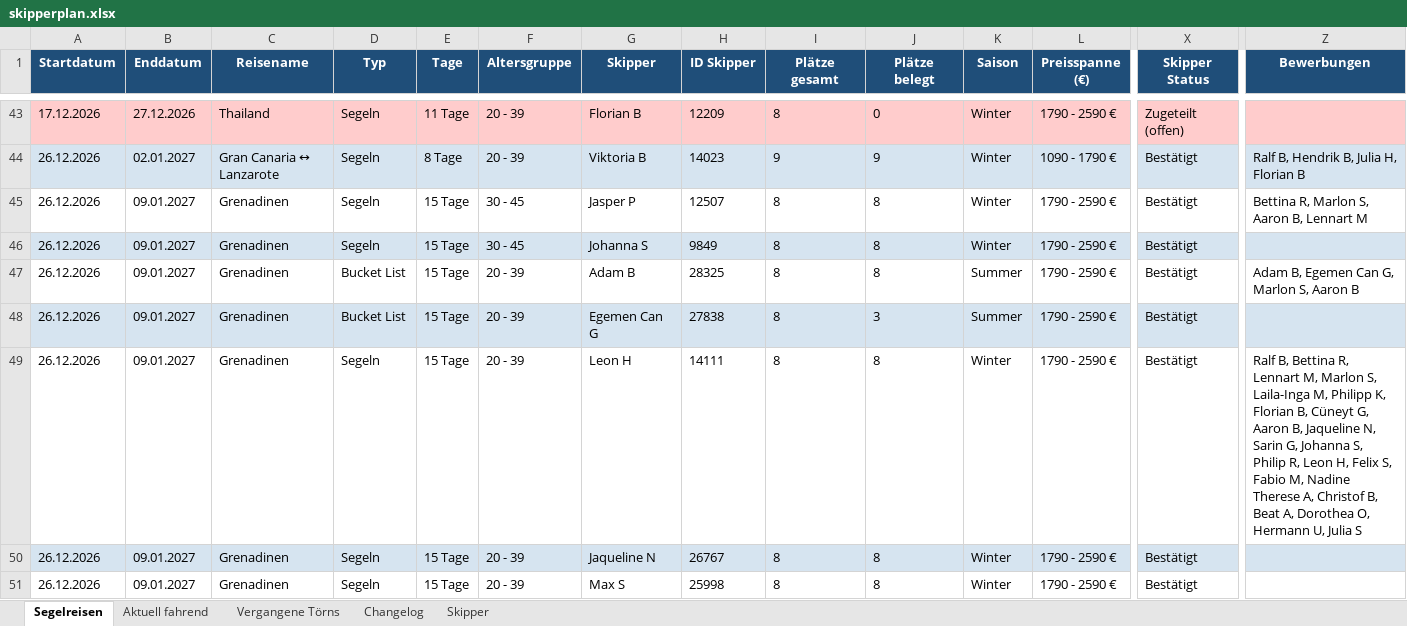
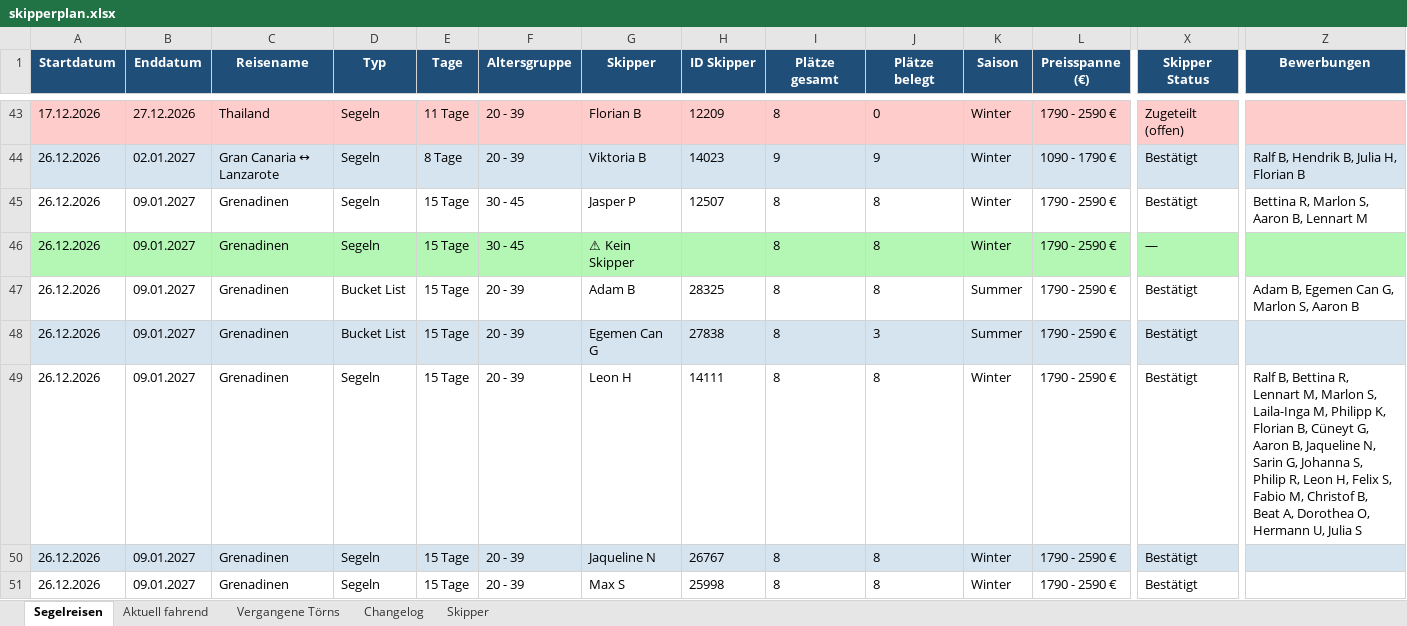
Before and after one commit to WolkeYachting/Skipperplan, an Excel workbook: skipperplan.xlsx, sheet Segelreisen, drawn as a sheet; only a part is shown, gaps mark what is left out; values as stored, in another font and other column widths than the file's, no borders; the diff covers the shown part only; the diff names each change by its address in the sheet, - before the commit and + after, or states it on an @@ line.

Commit message:
Skipperplan: 30.10.2026 04:01 UTC

```diff
--- a/skipperplan.xlsx (sheet Segelreisen)
+++ b/skipperplan.xlsx (sheet Segelreisen)
-A46:Z46 fill: #D6E4F0
+A46:Z46 fill: #B4F7B4
-G46 (Skipper): Johanna S
+G46 (Skipper): ⚠ Kein Skipper
-H46 (ID Skipper): 9849
+H46 (ID Skipper): (empty)
-X46 (Skipper Status): Bestätigt
+X46 (Skipper Status): —
-Z49 (Bewerbungen): …Fabio M, Nadine Therese A, Christof B,…
+Z49 (Bewerbungen): …Fabio M, Christof B,…
```
Also changed, not shown: 96 edited cells and cell formats elsewhere in this sheet, sheet Changelog, sheet Aktuell fahrend, sheet Vergangene Törns.
